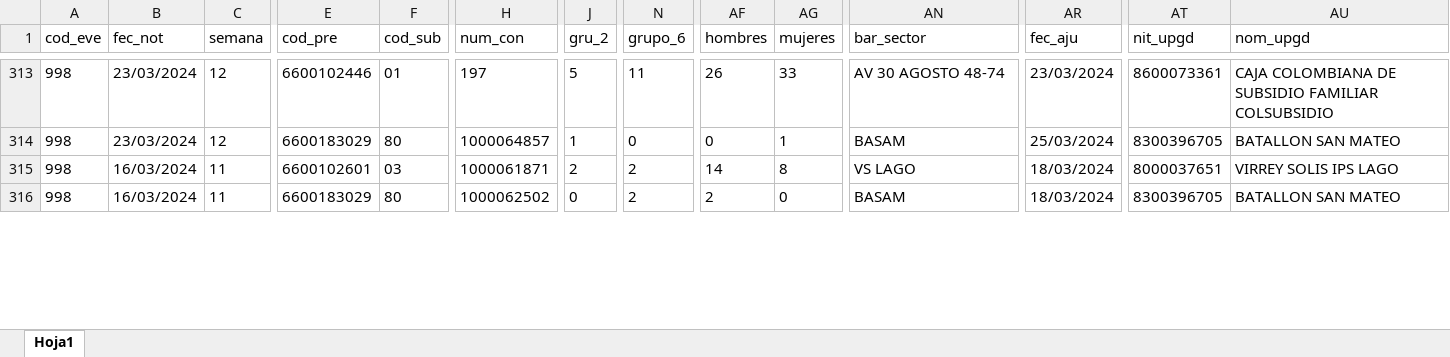
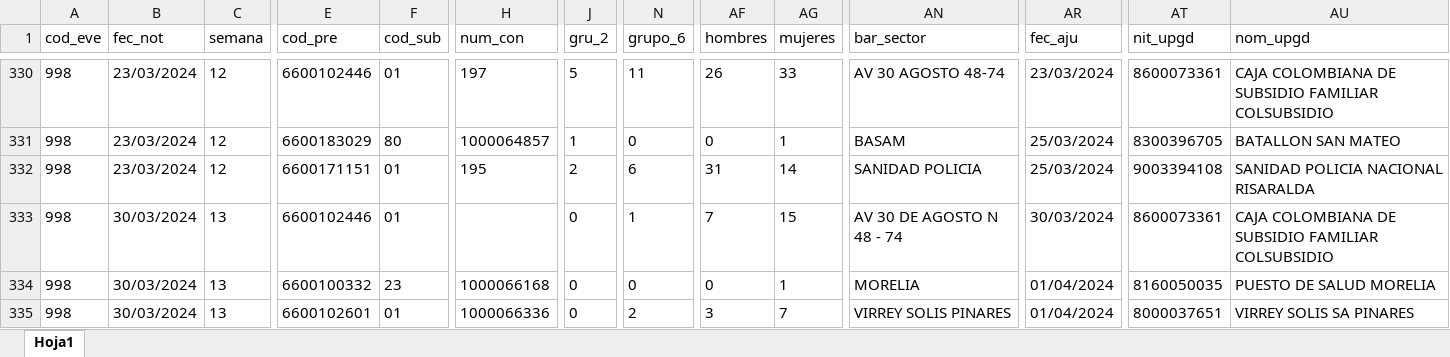
Before and after one commit to sivigilaper/Boletin_epi, an Excel workbook: Boletin_ Epi_Pereira/Datos/2024_998.xlsx, sheet Hoja1, drawn as a sheet; only a part is shown, gaps mark what is left out; values as stored, in another font and other column widths than the file's, no borders; addresses are those after the commit; rows hold the shown columns only; the diff covers the shown part only; the diff names each change by its address in the sheet, - before the commit and + after, or states it on an @@ line.

```diff
--- a/Boletin_ Epi_Pereira/Datos/2024_998.xlsx (sheet Hoja1)
+++ b/Boletin_ Epi_Pereira/Datos/2024_998.xlsx (sheet Hoja1)
+row 332: 998 | 23/03/2024 | 12 | 6600171151 | 01 | 195 | 2 | 6 | 31 | 14 | SANIDAD POLICIA | 25/03/2024 | 9003394108 | SANIDAD POLICIA NACIONAL RISARALDA
-B333:B334 (fec_not): 16/03/2024
+B333:B334 (fec_not): 30/03/2024
-C333:C334 (semana): 11
+C333:C334 (semana): 13
-E333 (cod_pre): 6600102601
+E333 (cod_pre): 6600102446
-F333 (cod_sub): 03
+F333 (cod_sub): 01
-H333 (num_con): 1000061871
+H333 (num_con): (empty)
-J333 (gru_2): 2
+J333 (gru_2): 0
-N333 (grupo_6): 2
+N333 (grupo_6): 1
-AF333 (hombres): 14
+AF333 (hombres): 7
-AG333 (mujeres): 8
+AG333 (mujeres): 15
-AN333 (bar_sector): VS LAGO
+AN333 (bar_sector): AV 30 DE AGOSTO N 48 - 74
-AR333 (fec_aju): 18/03/2024
+AR333 (fec_aju): 30/03/2024
-AT333 (nit_upgd): 8000037651
+AT333 (nit_upgd): 8600073361
-AU333 (nom_upgd): VIRREY SOLIS IPS LAGO
+AU333 (nom_upgd): CAJA COLOMBIANA DE SUBSIDIO FAMILIAR COLSUBSIDIO
-E334 (cod_pre): 6600183029
+E334 (cod_pre): 6600100332
-F334 (cod_sub): 80
+F334 (cod_sub): 23
-H334 (num_con): 1000062502
+H334 (num_con): 1000066168
-N334 (grupo_6): 2
+N334 (grupo_6): 0
-AF334 (hombres): 2
+AF334 (hombres): 0
-AG334 (mujeres): 0
+AG334 (mujeres): 1
-AN334 (bar_sector): BASAM
+AN334 (bar_sector): MORELIA
-AR334 (fec_aju): 18/03/2024
+AR334 (fec_aju): 01/04/2024
-AT334 (nit_upgd): 8300396705
+AT334 (nit_upgd): 8160050035
-AU334 (nom_upgd): BATALLON SAN MATEO
+AU334 (nom_upgd): PUESTO DE SALUD MORELIA
+row 335: 998 | 30/03/2024 | 13 | 6600102601 | 01 | 1000066336 | 0 | 2 | 3 | 7 | VIRREY SOLIS PINARES | 01/04/2024 | 8000037651 | VIRREY SOLIS SA PINARES
```
Also changed, not shown: 22 added rows, 192 moved rows and 117 edited cells elsewhere in this sheet, Boletin_ Epi_Pereira/Datos/2024_831_Reporte.xlsx, Boletin_ Epi_Pereira/Datos/2024_995.xlsx.
